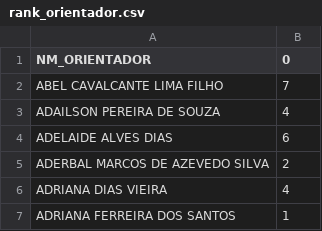
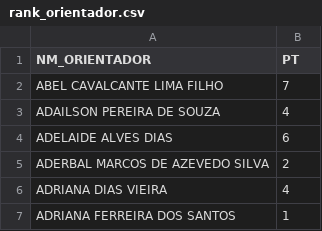
Before and after one commit to pedroafmelo/sidtec_pb, a CSV file: processed_data/rank_orientador.csv, drawn as a sheet; only a part is shown.

Commit message:
fixing rank_orientador columns names

```diff
--- a/processed_data/rank_orientador.csv
+++ b/processed_data/rank_orientador.csv
@@ -1,2 +1,2 @@
-NM_ORIENTADOR,0
+NM_ORIENTADOR,PT
 ABEL CAVALCANTE LIMA FILHO,7
```
